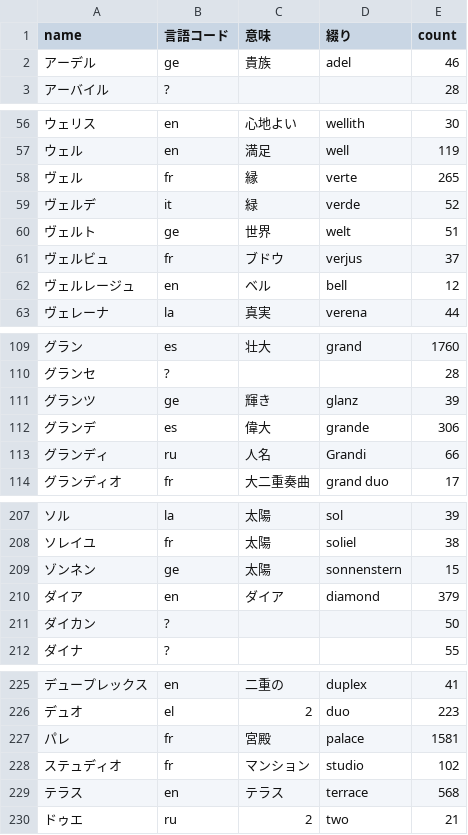
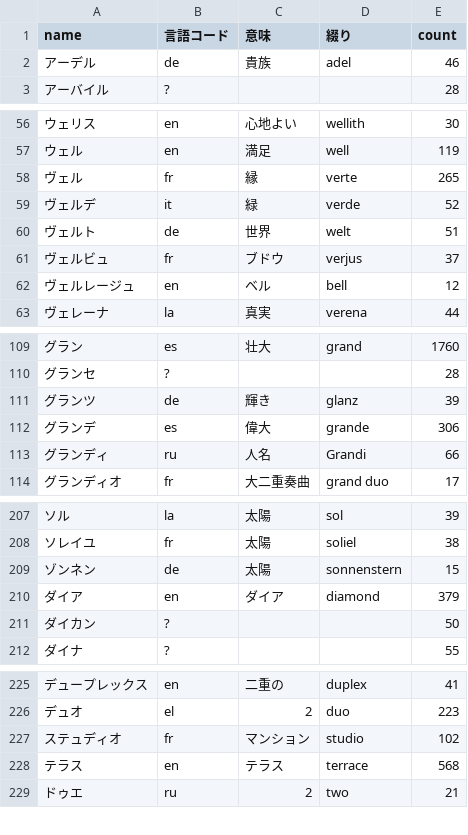
Before and after one commit to azuma164/House-App, a CSV file: language_page/data/words_count.csv, drawn as a sheet; only a part is shown, gaps mark what is left out; the diff covers the shown part only.

```diff
--- a/language_page/data/words_count.csv
+++ b/language_page/data/words_count.csv
@@ -1,3 +1,3 @@
 name,言語コード,意味,綴り,count
-アーデル,ge,貴族,adel,46
+アーデル,de,貴族,adel,46
 アーバイル,?,,,28
@@ -59,3 +59,3 @@ name,言語コード,意味,綴り,count
 ヴェルデ,it,緑,verde,52
-ヴェルト,ge,世界,welt,51
+ヴェルト,de,世界,welt,51
 ヴェルビュ,fr,ブドウ,verjus,37
@@ -110,3 +110,3 @@ name,言語コード,意味,綴り,count
 グランセ,?,,,28
-グランツ,ge,輝き,glanz,39
+グランツ,de,輝き,glanz,39
 グランデ,es,偉大,grande,306
@@ -208,3 +208,3 @@ name,言語コード,意味,綴り,count
 ソレイユ,fr,太陽,soliel,38
-ゾンネン,ge,太陽,sonnenstern,15
+ゾンネン,de,太陽,sonnenstern,15
 ダイア,en,ダイア,diamond,379
@@ -226,3 +226,2 @@ name,言語コード,意味,綴り,count
 デュオ,el,2,duo,223
-パレ,fr,宮殿,palace,1581
 ステュディオ,fr,マンション,studio,102
```
Also changed, not shown: 1 edited cell elsewhere in this file, language_page/data/city_language.csv, 3 other files.
